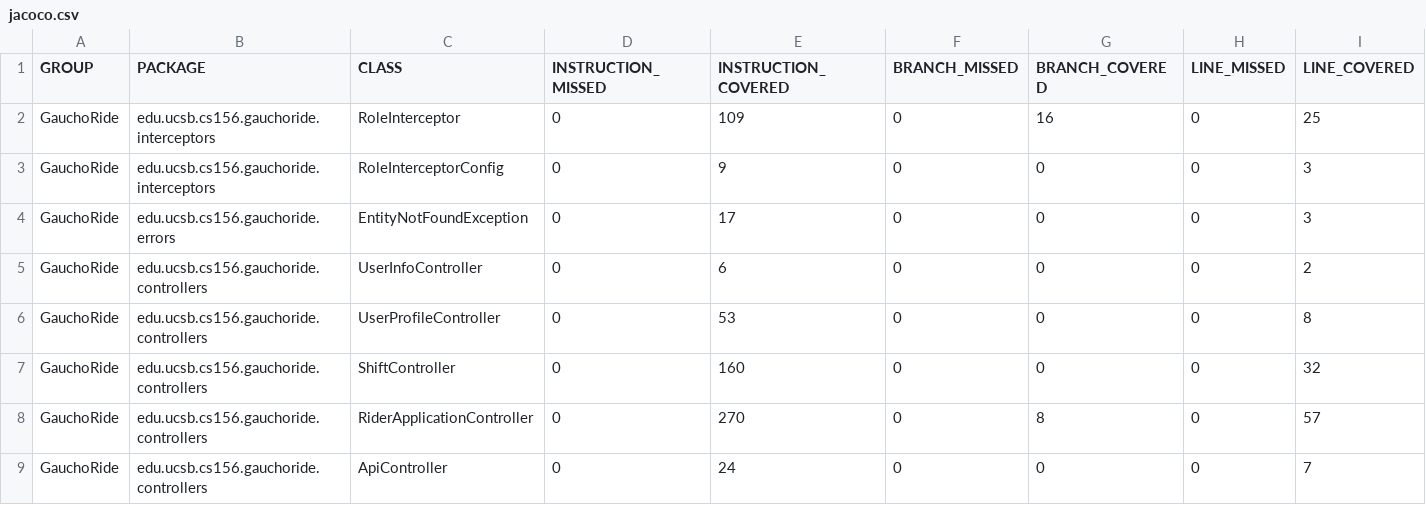
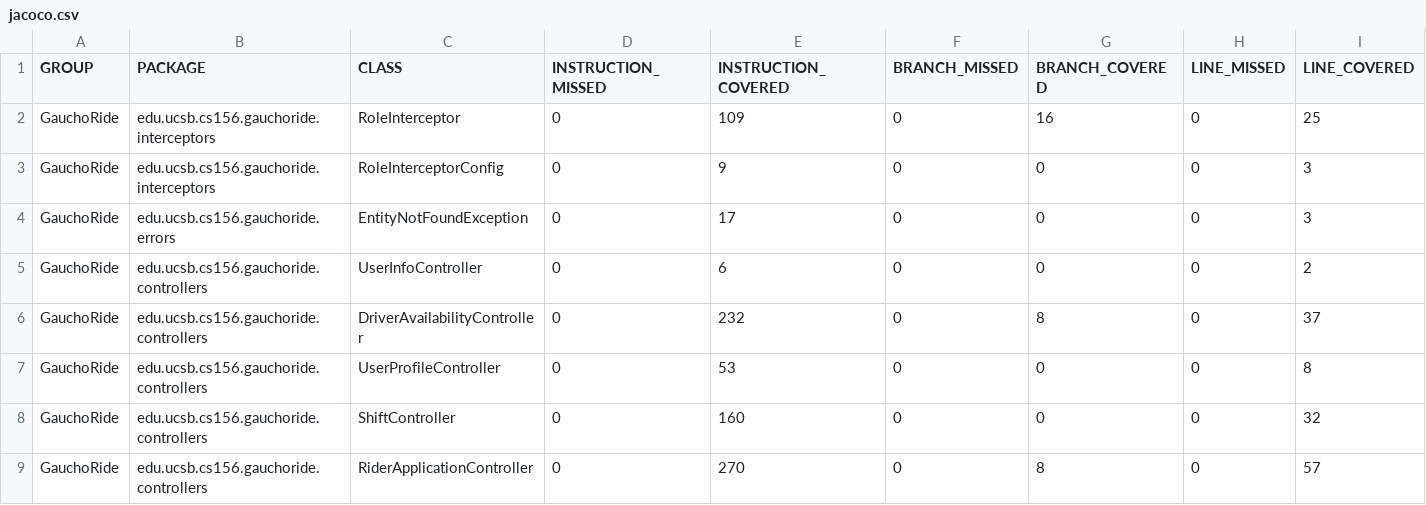
Before and after one commit to ucsb-cs156-w24/proj-gauchoride-w24-7pm-2, a CSV file: jacoco/jacoco.csv, drawn as a sheet; only a part is shown; the shorter side is filled out with more unchanged rows; rows hold the shown columns only; the diff names each change by its address in the sheet, - before the commit and + after, or states it on an @@ line.

Commit message:
Deploying to gh-pages from @ ucsb-cs156-w24/proj-gauchoride-w24-7pm-2@73574ff2544e765a743879a9598233a29a9496d2 🚀

```diff
--- a/jacoco/jacoco.csv
+++ b/jacoco/jacoco.csv
+row 6: GauchoRide | edu.ucsb.cs156.gauchoride.controllers | DriverAvailabilityController | 0 | 232 | 0 | 8 | 0 | 37
```
Also changed, not shown: 7 other files.
